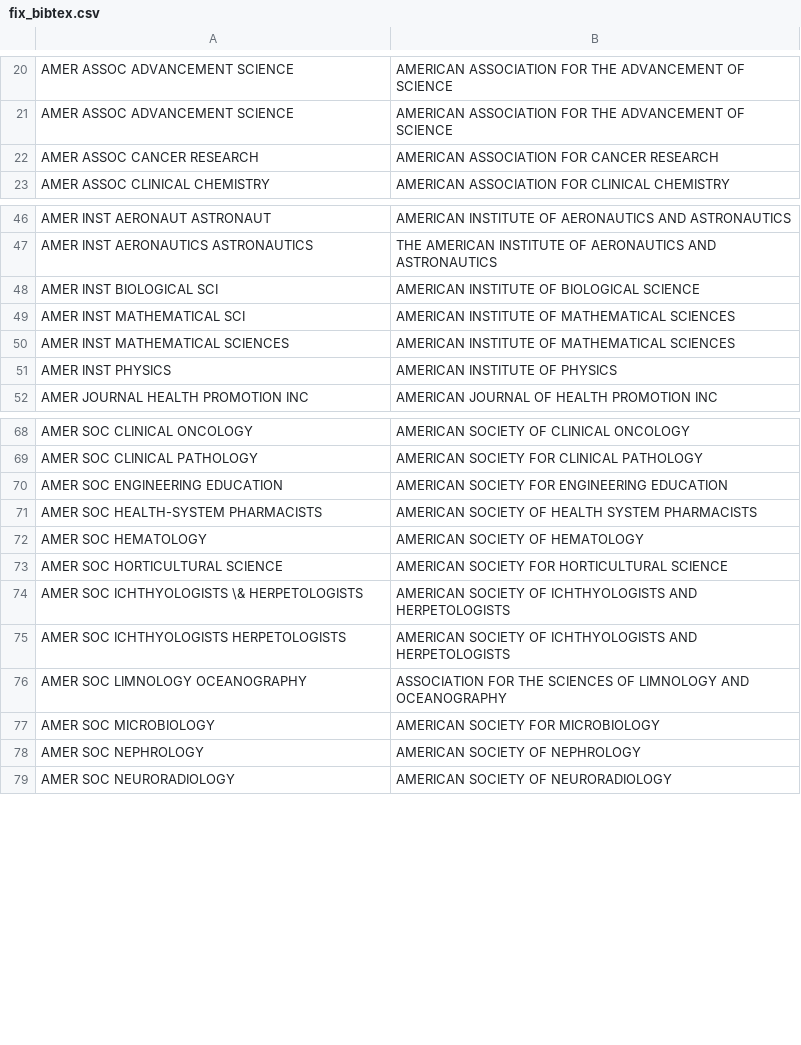
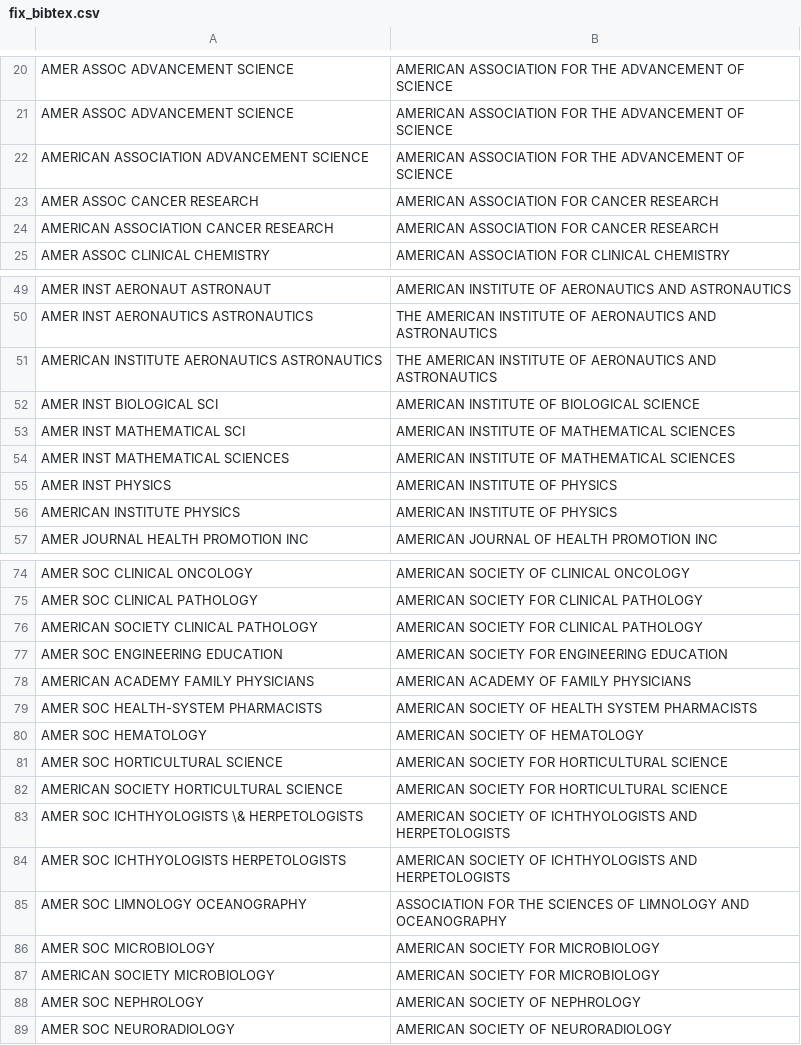
Before and after one commit to mconlon17/vivo-pump, a CSV file: uf_examples/publications/fix_bibtex.csv, drawn as a sheet; only a part is shown, gaps mark what is left out; the diff covers the shown part only; the diff names each change by its address in the sheet, - before the commit and + after, or states it on an @@ line.

Commit message:
Updated dictionary for publishers

```diff
--- a/uf_examples/publications/fix_bibtex.csv
+++ b/uf_examples/publications/fix_bibtex.csv
+row 22: AMERICAN ASSOCIATION ADVANCEMENT SCIENCE | AMERICAN ASSOCIATION FOR THE ADVANCEMENT OF SCIENCE
+row 24: AMERICAN ASSOCIATION CANCER RESEARCH | AMERICAN ASSOCIATION FOR CANCER RESEARCH
+row 51: AMERICAN INSTITUTE AERONAUTICS ASTRONAUTICS | THE AMERICAN INSTITUTE OF AERONAUTICS AND ASTRONAUTICS
+row 56: AMERICAN INSTITUTE PHYSICS | AMERICAN INSTITUTE OF PHYSICS
+row 76: AMERICAN SOCIETY CLINICAL PATHOLOGY | AMERICAN SOCIETY FOR CLINICAL PATHOLOGY
+row 78: AMERICAN ACADEMY FAMILY PHYSICIANS | AMERICAN ACADEMY OF FAMILY PHYSICIANS
+row 82: AMERICAN SOCIETY HORTICULTURAL SCIENCE | AMERICAN SOCIETY FOR HORTICULTURAL SCIENCE
+row 87: AMERICAN SOCIETY MICROBIOLOGY | AMERICAN SOCIETY FOR MICROBIOLOGY
```
Also changed, not shown: 7 added rows and 1 edited cell elsewhere in this file.
